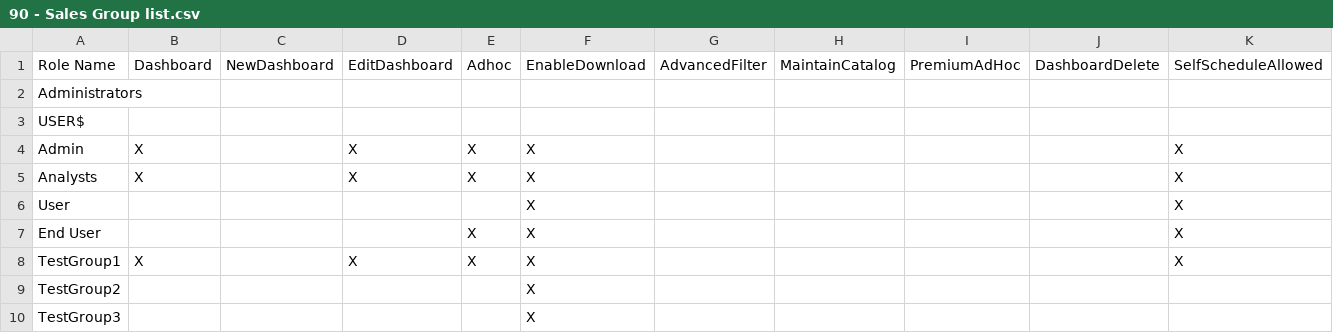
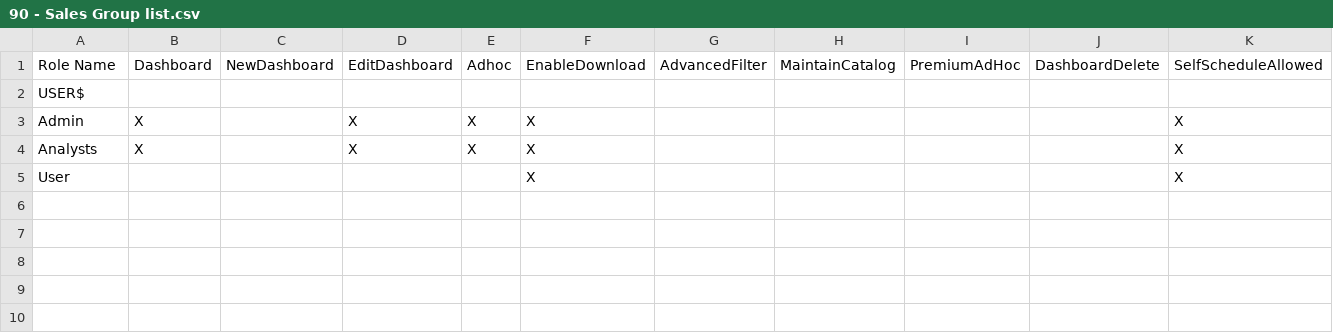
Before and after one commit to Centelli/40-Sales, a CSV file: 90 - Sales comparison - 14Dec18/90 - Sales Group list.csv, drawn as a sheet; the diff names each change by its address in the sheet, - before the commit and + after, or states it on an @@ line.

```diff
--- a/90 - Sales comparison - 14Dec18/90 - Sales Group list.csv
+++ b/90 - Sales comparison - 14Dec18/90 - Sales Group list.csv
-row 2: Administrators
-row 7: End User |  |  |  | X | X |  |  |  |  | X
-row 8: TestGroup1 | X |  | X | X | X |  |  |  |  | X
-row 9: TestGroup2 |  |  |  |  | X
-row 10: TestGroup3 |  |  |  |  | X
```
Also changed, not shown: 10 - Sales/10 - Sales Source columns.csv, 90 - Sales comparison - 14Dec18/90 - Sales Source list.csv, 8 other files.
